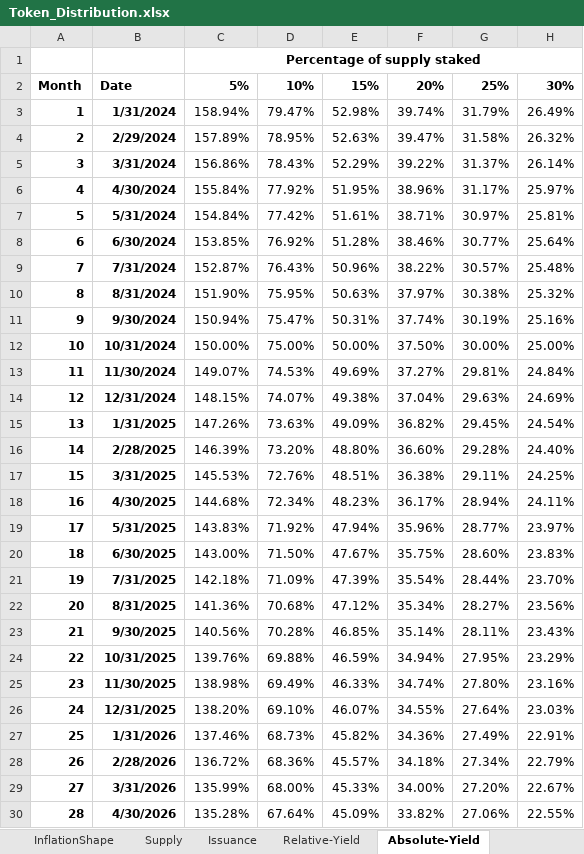
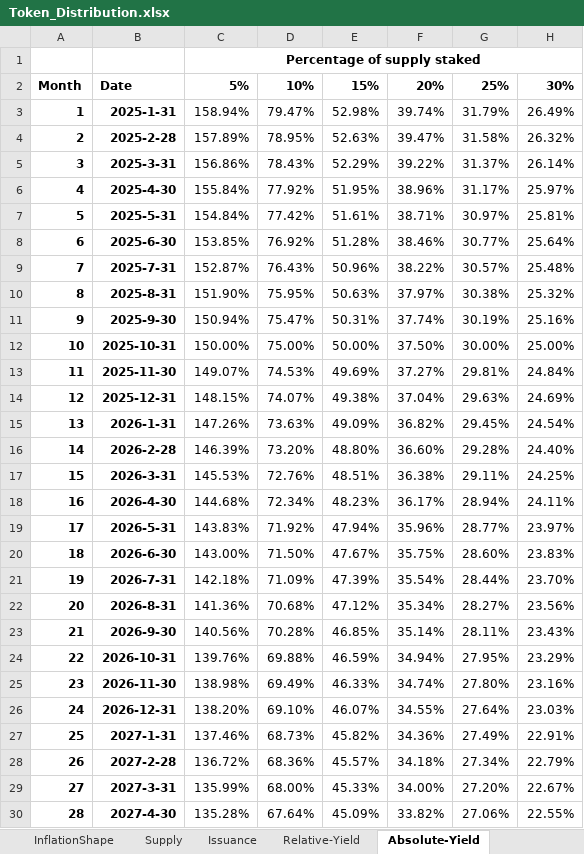
Before and after one commit to sbneo2022/B-Distribution-Analysis, an Excel workbook: excels/Token_Distribution.xlsx, sheet Absolute-Yield, drawn as a sheet; only a part is shown; values as stored, in another font and other column widths than the file's, no borders; charts and pictures not drawn; the diff covers the shown part only; the diff names each change by its address in the sheet, - before the commit and + after, or states it on an @@ line.

```diff
--- a/excels/Token_Distribution.xlsx (sheet Absolute-Yield)
+++ b/excels/Token_Distribution.xlsx (sheet Absolute-Yield)
-B3: 1/31/2024
+B3: 2025-1-31
-B4: 2/29/2024
+B4: 2025-2-28
-B5: 3/31/2024
+B5: 2025-3-31
-B6: 4/30/2024
+B6: 2025-4-30
-B7: 5/31/2024
+B7: 2025-5-31
-B8: 6/30/2024
+B8: 2025-6-30
-B9: 7/31/2024
+B9: 2025-7-31
-B10: 8/31/2024
+B10: 2025-8-31
-B11: 9/30/2024
+B11: 2025-9-30
-B12: 10/31/2024
+B12: 2025-10-31
-B13: 11/30/2024
+B13: 2025-11-30
-B14: 12/31/2024
+B14: 2025-12-31
-B15: 1/31/2025
+B15: 2026-1-31
-B16: 2/28/2025
+B16: 2026-2-28
-B17: 3/31/2025
+B17: 2026-3-31
-B18: 4/30/2025
+B18: 2026-4-30
-B19: 5/31/2025
+B19: 2026-5-31
-B20: 6/30/2025
+B20: 2026-6-30
-B21: 7/31/2025
+B21: 2026-7-31
-B22: 8/31/2025
+B22: 2026-8-31
-B23: 9/30/2025
+B23: 2026-9-30
-B24: 10/31/2025
+B24: 2026-10-31
-B25: 11/30/2025
+B25: 2026-11-30
-B26: 12/31/2025
+B26: 2026-12-31
-B27: 1/31/2026
+B27: 2027-1-31
-B28: 2/28/2026
+B28: 2027-2-28
-B29: 3/31/2026
+B29: 2027-3-31
-B30: 4/30/2026
+B30: 2027-4-30
```
Also changed, not shown: 20 edited cells elsewhere in this sheet, sheet Issuance, sheet Relative-Yield, sheet Supply, sheet Unlock.
